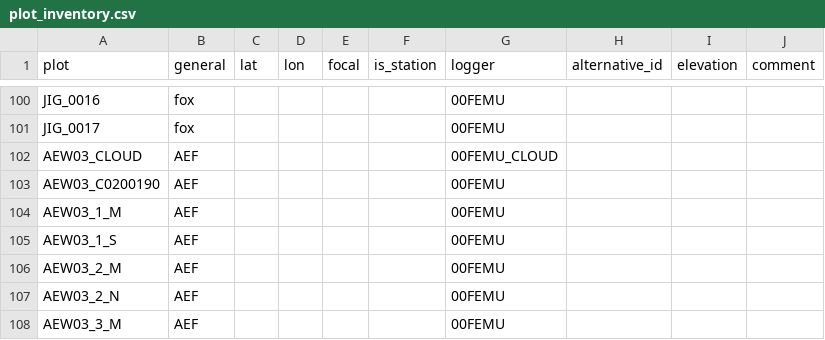
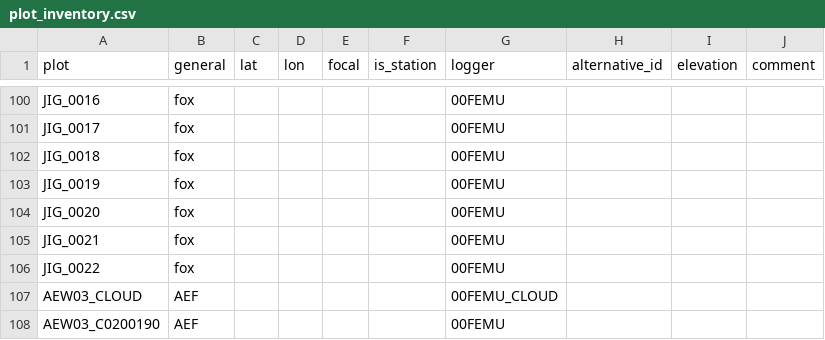
Before and after one commit to environmentalinformatics-marburg/tubedb, a CSV file: config/nature40/plot_inventory.csv, drawn as a sheet; only a part is shown, gaps mark what is left out; the shorter side is filled out with more unchanged rows.

```diff
--- a/config/nature40/plot_inventory.csv
+++ b/config/nature40/plot_inventory.csv
@@ -101,2 +101,7 @@ JIG_0016,fox,,,,,00FEMU,,,
 JIG_0017,fox,,,,,00FEMU,,,
+JIG_0018,fox,,,,,00FEMU,,,
+JIG_0019,fox,,,,,00FEMU,,,
+JIG_0020,fox,,,,,00FEMU,,,
+JIG_0021,fox,,,,,00FEMU,,,
+JIG_0022,fox,,,,,00FEMU,,,
 AEW03_CLOUD,AEF,,,,,00FEMU_CLOUD,,,
```
Also changed, not shown: config/nature40/station_inventory.csv, 5 other files.
